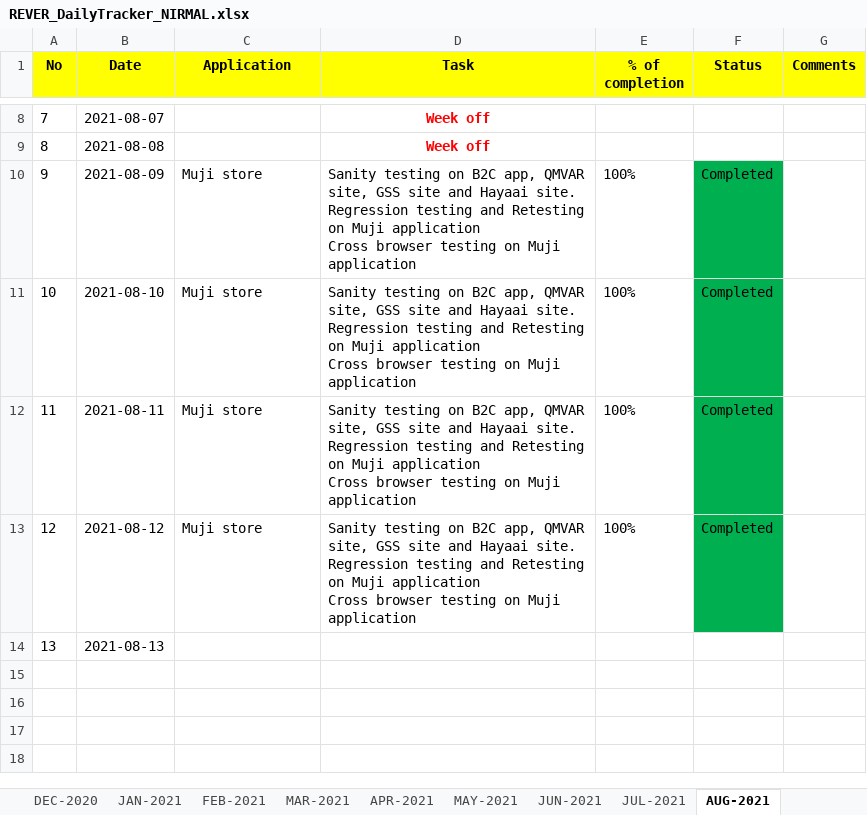
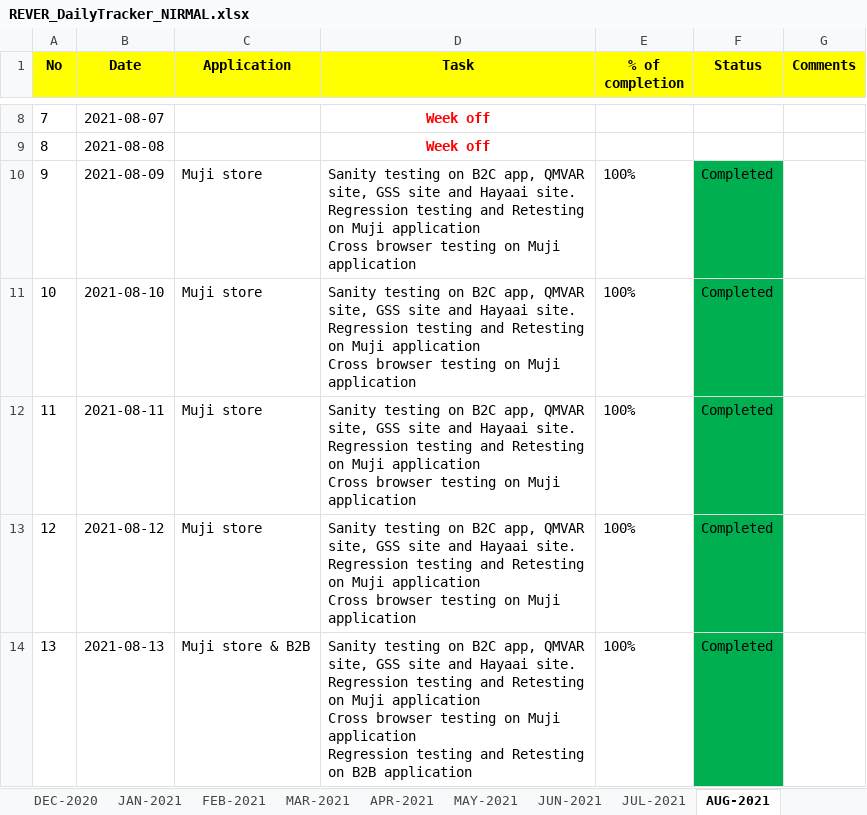
Before and after one commit to RIGELSOFTSINGAPORE/DailyTracker, an Excel workbook: REVER_DailyTracker_NIRMAL.xlsx, sheet AUG-2021, drawn as a sheet; only a part is shown, gaps mark what is left out; values as stored, in another font and other column widths than the file's, no borders; ↵ is a line break in a cell; the diff names each change by its address in the sheet, - before the commit and + after, or states it on an @@ line.

Commit message:
Add files via upload

```diff
--- a/REVER_DailyTracker_NIRMAL.xlsx (sheet AUG-2021)
+++ b/REVER_DailyTracker_NIRMAL.xlsx (sheet AUG-2021)
-C14 (Application): (empty)
+C14 (Application): Muji store & B2B
-D14 (Task): (empty)
+D14 (Task): Sanity testing on B2C app, QMVAR site, GSS site and Hayaai site. ↵ Regression testing and Retesting on Muji application ↵ Cross browser testing on Muji application ↵ Regression testing and Retesting on B2B application
-E14 (% of completion): (empty)
+E14 (% of completion): 100%
-F14 (Status): (empty)
+F14 (Status): Completed
-F14 fill: none
+F14 fill: #00B050
```
